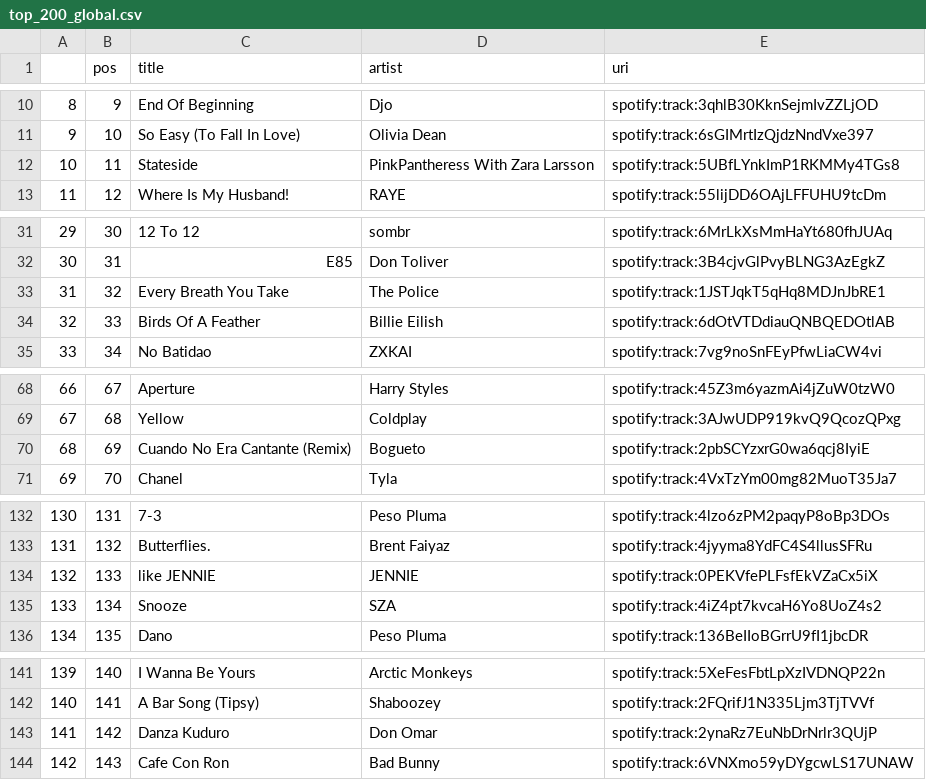
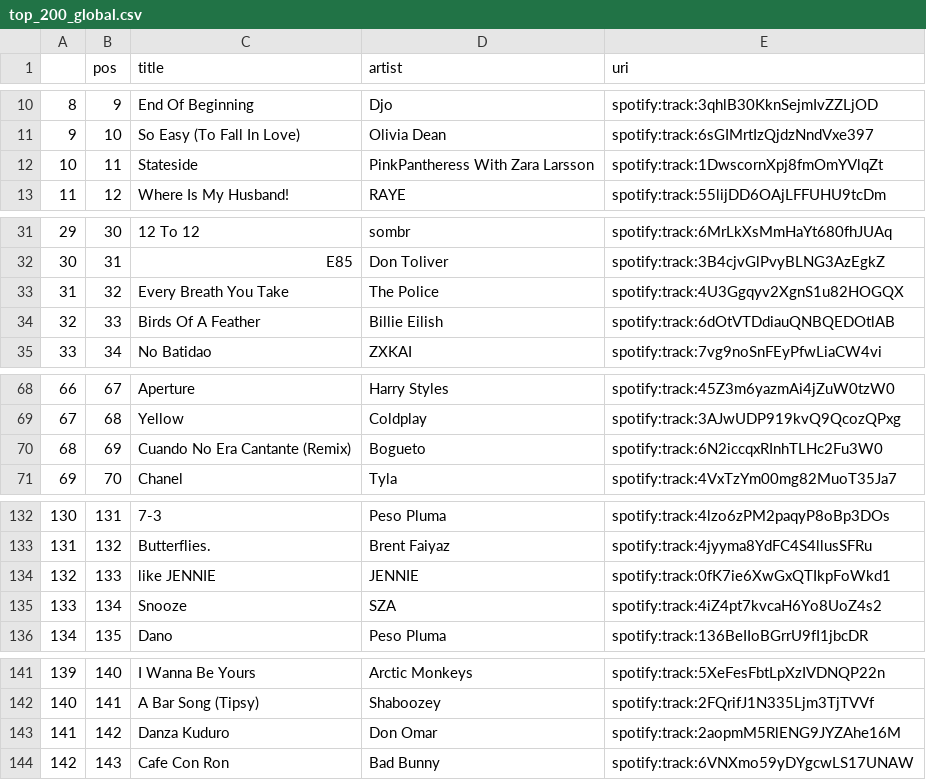
Before and after one commit to kurczakooo/top-playlists-maker, a CSV file: src/data/top_200_global.csv, drawn as a sheet; only a part is shown, gaps mark what is left out; the diff covers the shown part only.

```diff
--- a/src/data/top_200_global.csv
+++ b/src/data/top_200_global.csv
@@ -11,3 +11,3 @@
 9,10,So Easy (To Fall In Love),Olivia Dean,spotify:track:6sGIMrtIzQjdzNndVxe397
-10,11,Stateside,PinkPantheress With Zara Larsson,spotify:track:5UBfLYnkImP1RKMMy4TGs8
+10,11,Stateside,PinkPantheress With Zara Larsson,spotify:track:1DwscornXpj8fmOmYVlqZt
 11,12,Where Is My Husband!,RAYE,spotify:track:55lijDD6OAjLFFUHU9tcDm
@@ -32,3 +32,3 @@
 30,31,E85,Don Toliver,spotify:track:3B4cjvGlPvyBLNG3AzEgkZ
-31,32,Every Breath You Take,The Police,spotify:track:1JSTJqkT5qHq8MDJnJbRE1
+31,32,Every Breath You Take,The Police,spotify:track:4U3Ggqyv2XgnS1u82HOGQX
 32,33,Birds Of A Feather,Billie Eilish,spotify:track:6dOtVTDdiauQNBQEDOtlAB
@@ -69,3 +69,3 @@
 67,68,Yellow,Coldplay,spotify:track:3AJwUDP919kvQ9QcozQPxg
-68,69,Cuando No Era Cantante (Remix),Bogueto,spotify:track:2pbSCYzxrG0wa6qcj8IyiE
+68,69,Cuando No Era Cantante (Remix),Bogueto,spotify:track:6N2iccqxRInhTLHc2Fu3W0
 69,70,Chanel,Tyla,spotify:track:4VxTzYm00mg82MuoT35Ja7
@@ -133,3 +133,3 @@
 131,132,Butterflies.,Brent Faiyaz,spotify:track:4jyyma8YdFC4S4llusSFRu
-132,133,like JENNIE,JENNIE,spotify:track:0PEKVfePLFsfEkVZaCx5iX
+132,133,like JENNIE,JENNIE,spotify:track:0fK7ie6XwGxQTIkpFoWkd1
 133,134,Snooze,SZA,spotify:track:4iZ4pt7kvcaH6Yo8UoZ4s2
@@ -142,3 +142,3 @@
 140,141,A Bar Song (Tipsy),Shaboozey,spotify:track:2FQrifJ1N335Ljm3TjTVVf
-141,142,Danza Kuduro,Don Omar,spotify:track:2ynaRz7EuNbDrNrlr3QUjP
+141,142,Danza Kuduro,Don Omar,spotify:track:2aopmM5RlENG9JYZAhe16M
 142,143,Cafe Con Ron,Bad Bunny,spotify:track:6VNXmo59yDYgcwLS17UNAW
```
Also changed, not shown: 1 edited cell elsewhere in this file, src/data/follower_count.csv, 9 other files.
